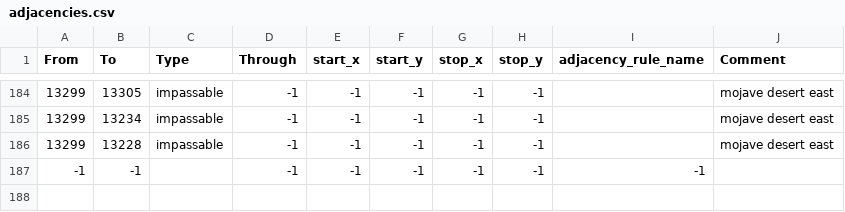
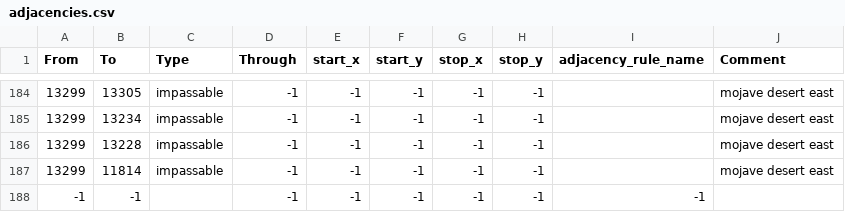
Before and after one commit to generalisofficial/War-Never-Changes-HOI4, a CSV file: map/adjacencies.csv, drawn as a sheet; only a part is shown, gaps mark what is left out; the diff names each change by its address in the sheet, - before the commit and + after, or states it on an @@ line.

```diff
--- a/map/adjacencies.csv
+++ b/map/adjacencies.csv
+row 187: 13299 | 11814 | impassable | -1 | -1 | -1 | -1 | -1 |  | mojave desert east
```
Also changed, not shown: 10 other files.
